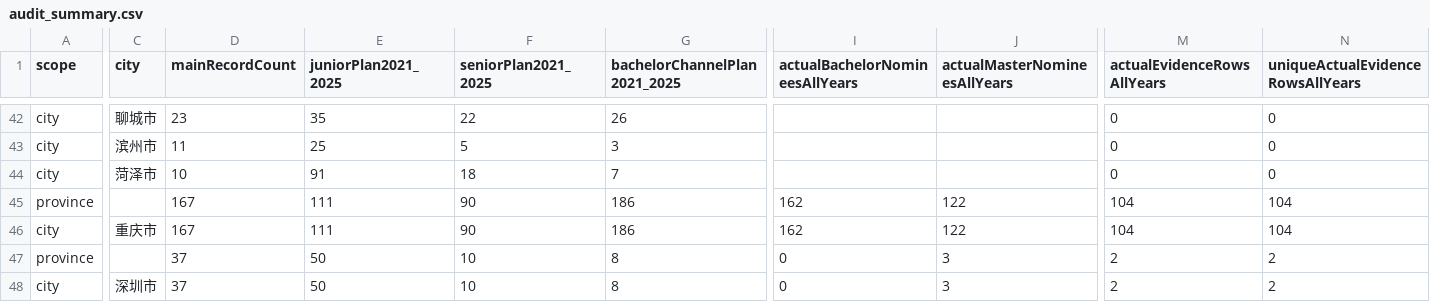
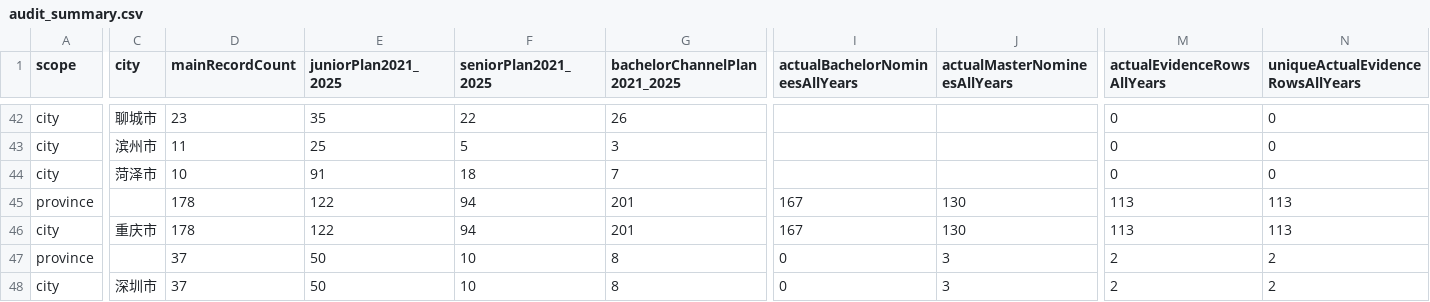
Before and after one commit to shy-sgsg/teacher-career-atlas, a CSV file: site/data/audit_summary.csv, drawn as a sheet; only a part is shown, gaps mark what is left out; the diff covers the shown part only; the diff names each change by its address in the sheet, - before the commit and + after, or states it on an @@ line.

Commit message:
Update Liangjiang 2025-graduate recruitment evidence

```diff
--- a/site/data/audit_summary.csv
+++ b/site/data/audit_summary.csv
-D45:D46 (mainRecordCount): 167
+D45:D46 (mainRecordCount): 178
-E45:E46 (juniorPlan2021_2025): 111
+E45:E46 (juniorPlan2021_2025): 122
-F45:F46 (seniorPlan2021_2025): 90
+F45:F46 (seniorPlan2021_2025): 94
-G45:G46 (bachelorChannelPlan2021_2025): 186
+G45:G46 (bachelorChannelPlan2021_2025): 201
-I45:I46 (actualBachelorNomineesAllYears): 162
+I45:I46 (actualBachelorNomineesAllYears): 167
-J45:J46 (actualMasterNomineesAllYears): 122
+J45:J46 (actualMasterNomineesAllYears): 130
-M45:M46 (actualEvidenceRowsAllYears): 104
+M45:M46 (actualEvidenceRowsAllYears): 113
-N45:N46 (uniqueActualEvidenceRowsAllYears): 104
+N45:N46 (uniqueActualEvidenceRowsAllYears): 113
```
Also changed, not shown: 15 edited cells elsewhere in this file, 34 other files.
